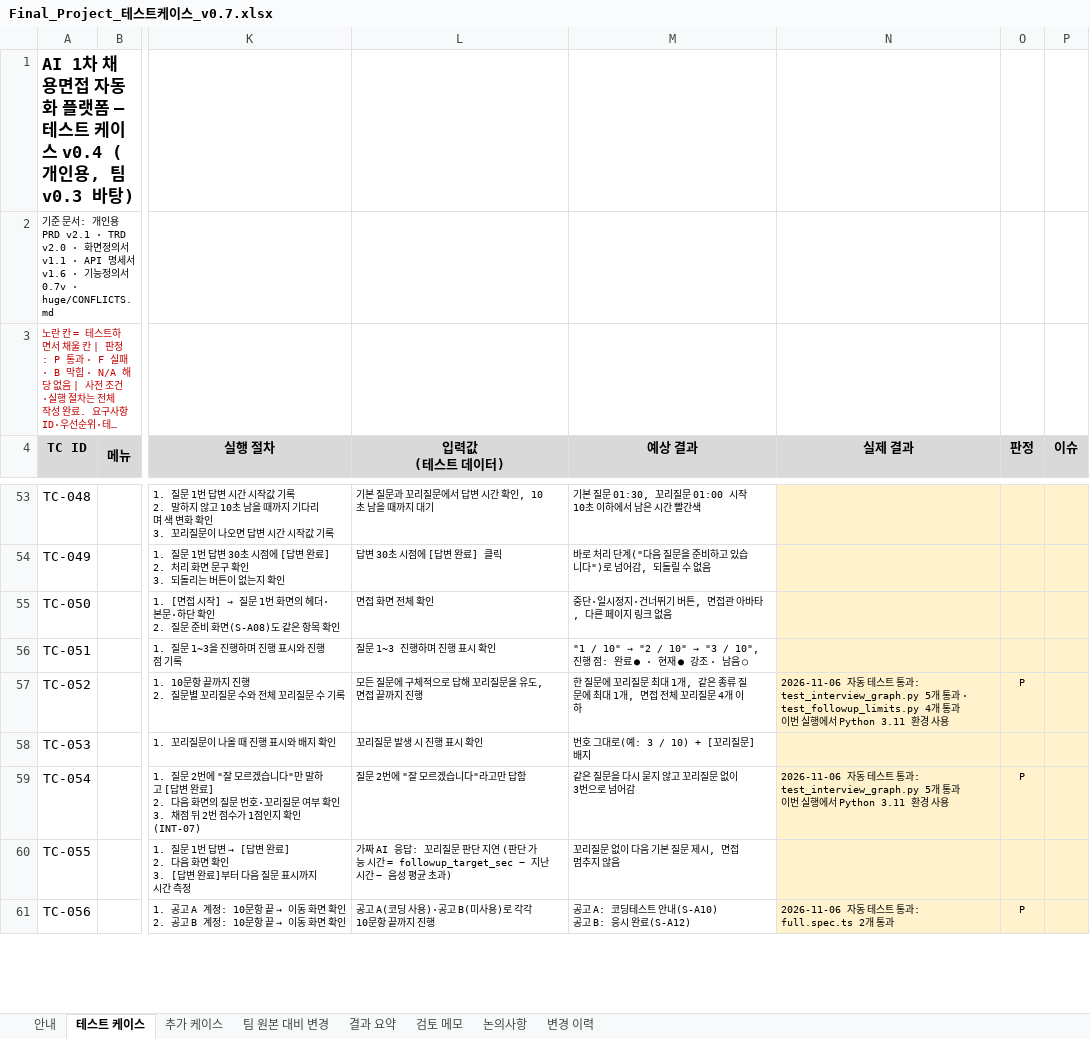
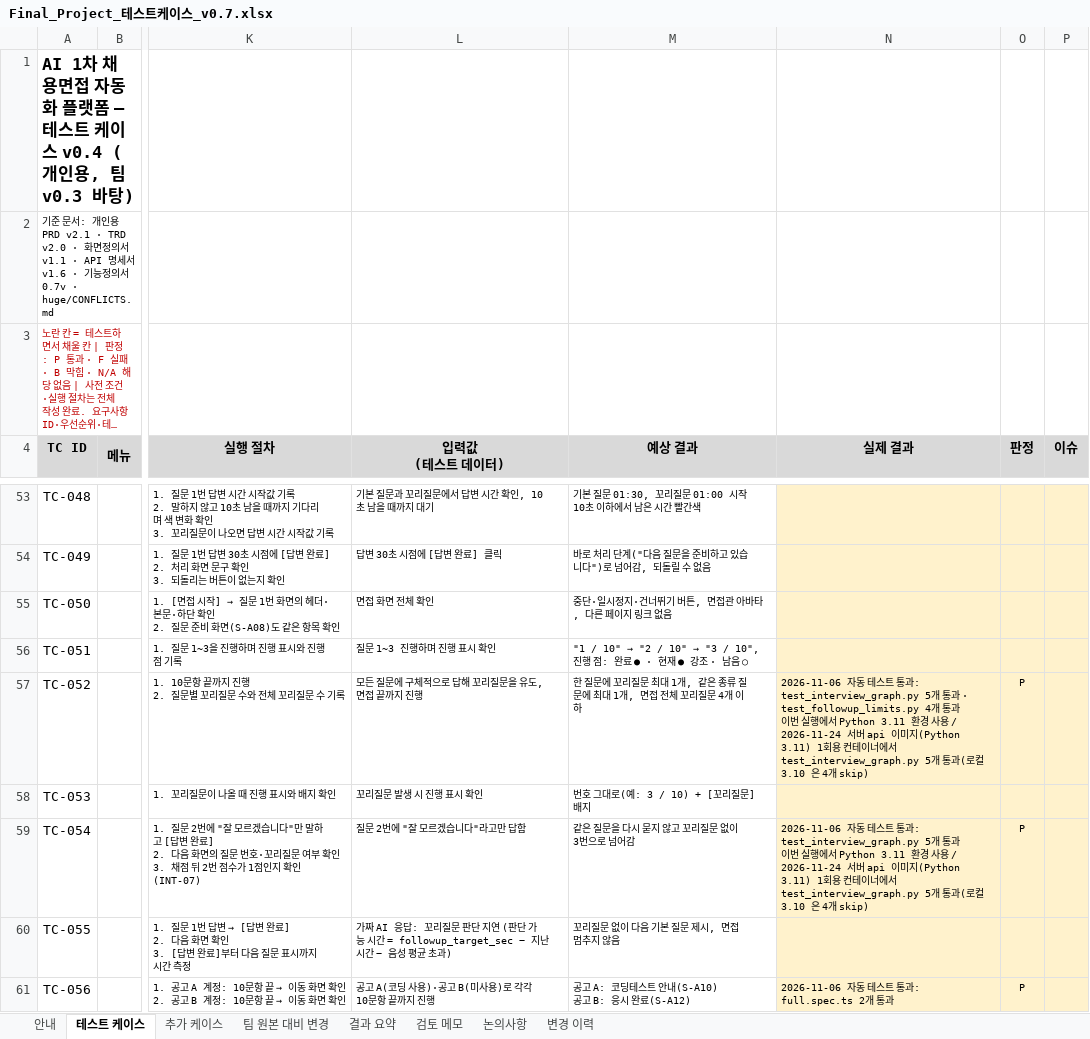
Before and after one commit to Jiwoong-im98/Final_project_team, an Excel workbook: 공통프로젝트 발표용/개인용/Final_Project_테스트케이스_v0.7.xlsx, sheet 테스트 케이스, drawn as a sheet; only a part is shown, gaps mark what is left out; long unchanged cells end in …; values as stored, in another font and other column widths than the file's, no borders; the diff names each change by its address in the sheet, - before the commit and + after, or states it on an @@ line.

```diff
--- a/공통프로젝트 발표용/개인용/Final_Project_테스트케이스_v0.7.xlsx (sheet 테스트 케이스)
+++ b/공통프로젝트 발표용/개인용/Final_Project_테스트케이스_v0.7.xlsx (sheet 테스트 케이스)
-N57 (실제 결과): …사용
+N57 (실제 결과): …사용 / 2026-11-24 서버 api 이미지(Python 3.11) 1회용 컨테이너에서 test_interview_graph.py 5개 통과(로컬 3.10 은 4개 skip)
-N59 (실제 결과): …경 사용
+N59 (실제 결과): …경 사용 / 2026-11-24 서버 api 이미지(Python 3.11) 1회용 컨테이너에서 test_interview_graph.py 5개 통과(로컬 3.10 은 4개 skip)
```
Also changed, not shown: sheet 변경 이력, sheet 추가 케이스, sheet 논의사항, sheet 안내, 5 other files.
